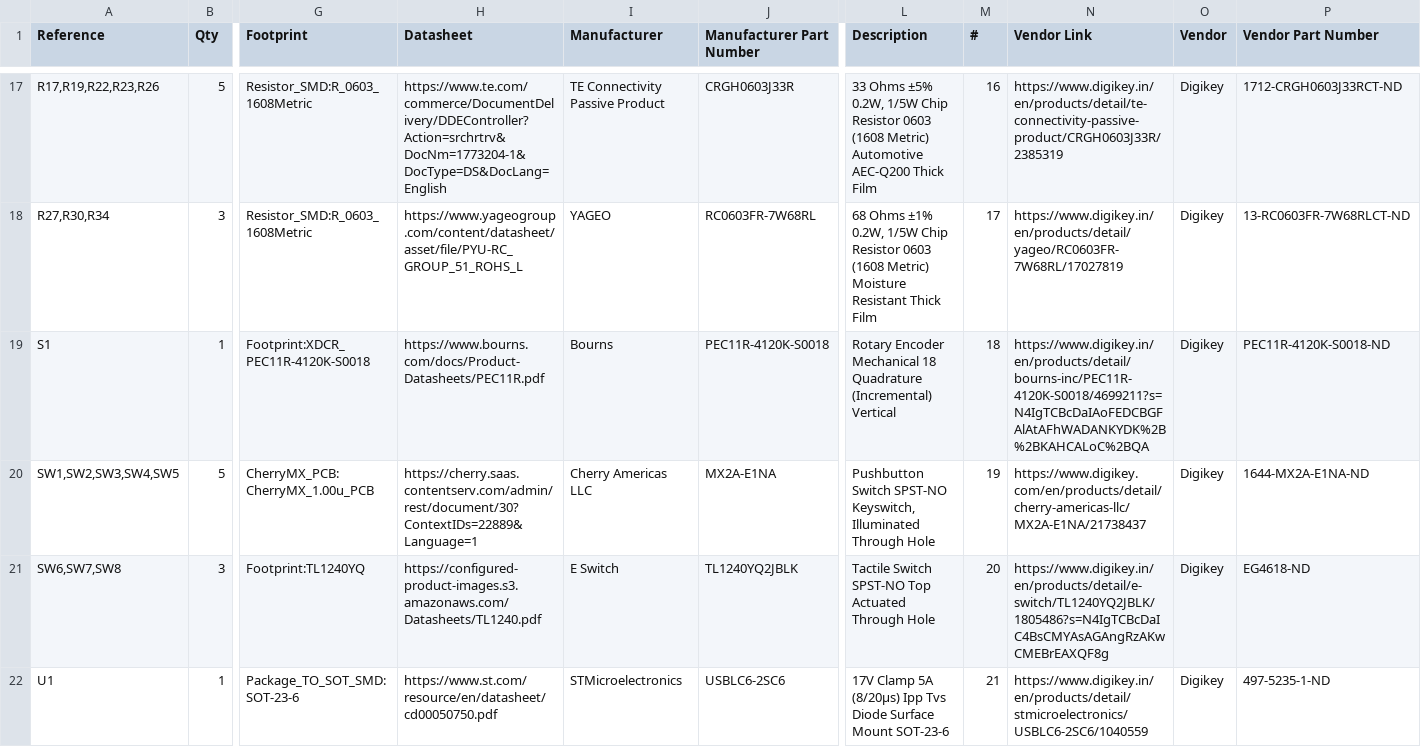
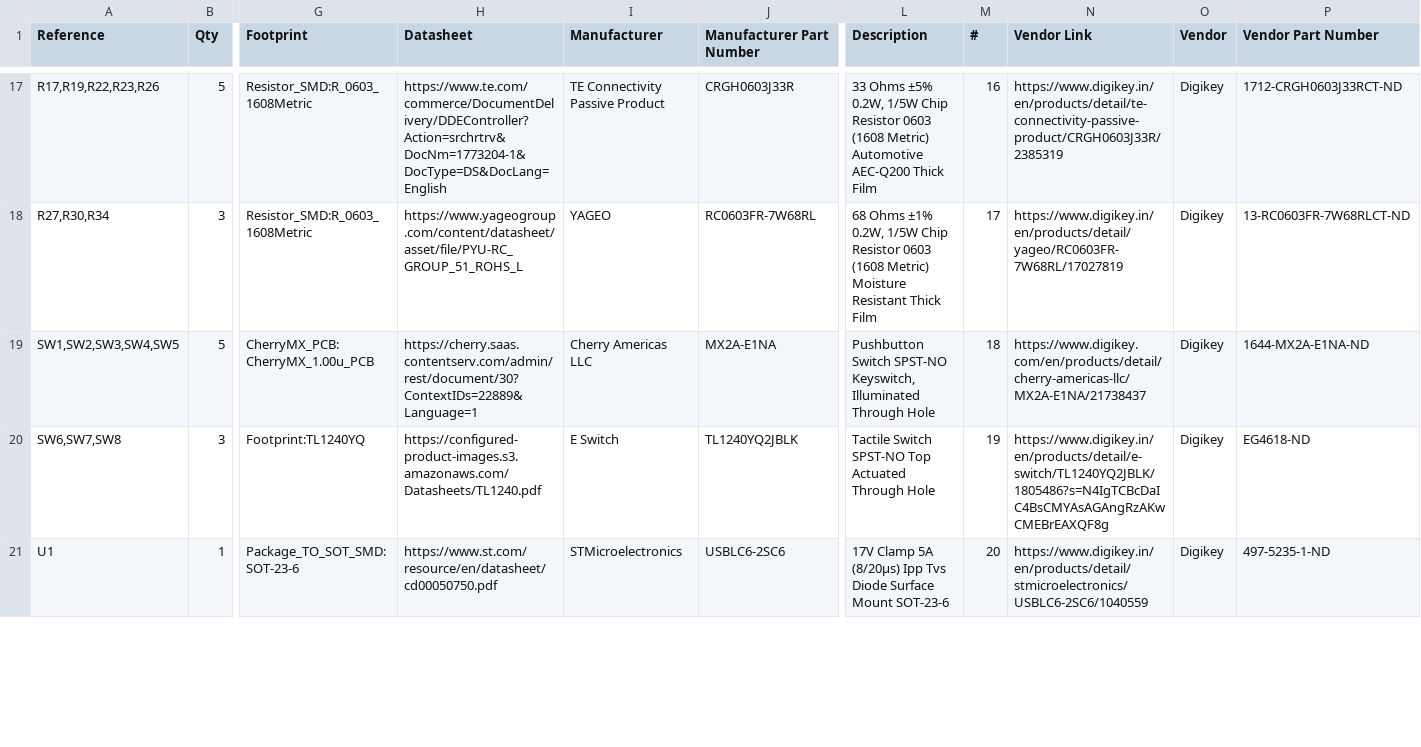
Before and after one commit to HighCarlSagan/OakBridge_MkI, a CSV file: hardware/PC_Interface_Card/Exports/PC_Interface_Card.csv, drawn as a sheet; only a part is shown, gaps mark what is left out; removed rows and columns are numbered as before the commit, all else as after; rows hold the shown columns only; the diff covers the shown part only; the diff names each change by its address in the sheet, - before the commit and + after, or states it on an @@ line.

```diff
--- a/hardware/PC_Interface_Card/Exports/PC_Interface_Card.csv
+++ b/hardware/PC_Interface_Card/Exports/PC_Interface_Card.csv
-row 19: S1 | 1 | Footprint:XDCR_PEC11R-4120K-S0018 | https://www.bourns.com/docs/Product-Datasheets/PEC11R.pdf | Bourns | PEC11R-4120K-S0018 | Rotary Encoder Mechanical 18 Quadrature (Incremental) Vertical | 18 | https://www.digikey.in/en/products/detail/bourns-inc/PEC11R-4120K-S0018/4699211?s=N4IgTCBcDaIAoFEDCBGFAlAtAFhWADANKYDK%2B%2BKAHCALoC%2BQA | Digikey | PEC11R-4120K-S0018-ND
-M19 (#): 19
+M19 (#): 18
-M20 (#): 20
+M20 (#): 19
-M21 (#): 21
+M21 (#): 20
```
Also changed, not shown: 4 edited cells elsewhere in this file, 11 other files.
